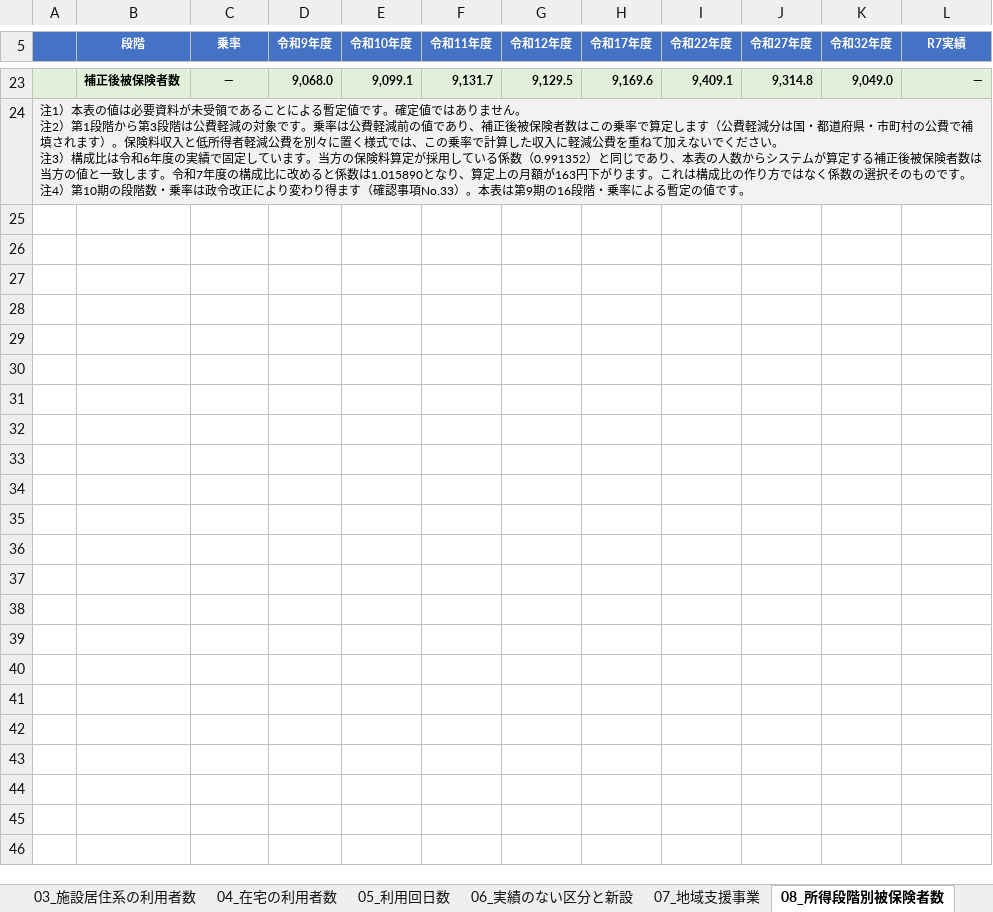
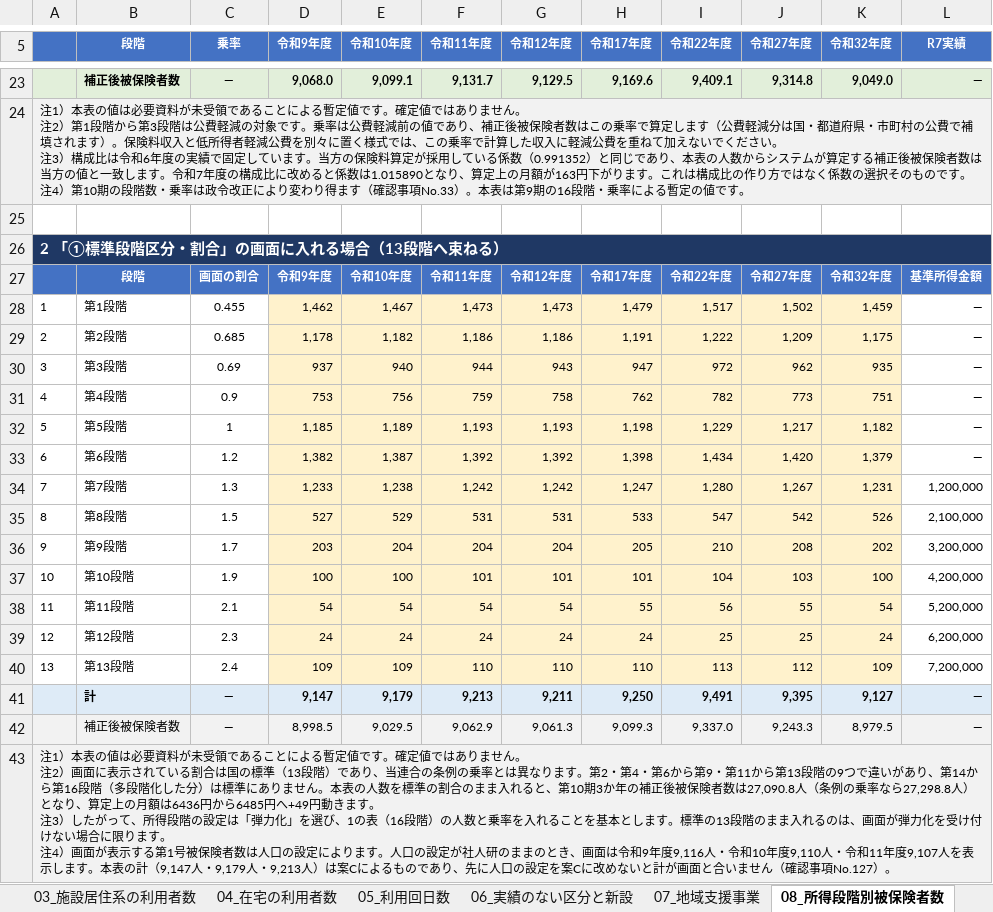
Before and after one commit to ryowakayama-gif/repository, an Excel workbook: output/第10期計画_見える化_見込量の入力値（暫定）.xlsx, sheet 08_所得段階別被保険者数, drawn as a sheet; only a part is shown, gaps mark what is left out; values as stored, in another font and other column widths than the file's, no borders; ↵ is a line break in a cell; the diff covers the shown part only; the diff names each change by its address in the sheet, - before the commit and + after, or states it on an @@ line.

```diff
--- a/output/第10期計画_見える化_見込量の入力値（暫定）.xlsx (sheet 08_所得段階別被保険者数)
+++ b/output/第10期計画_見える化_見込量の入力値（暫定）.xlsx (sheet 08_所得段階別被保険者数)
+row 25: (empty)
+row 26: 2 「①標準段階区分・割合」の画面に入れる場合（13段階へ束ねる）
+row 27:  | 段階 | 画面の割合 | 令和9年度 | 令和10年度 | 令和11年度 | 令和12年度 | 令和17年度 | 令和22年度 | 令和27年度 | 令和32年度 | 基準所得金額
+row 28: 1 | 第1段階 | 0.455 | 1,462 | 1,467 | 1,473 | 1,473 | 1,479 | 1,517 | 1,502 | 1,459 | ―
+row 29: 2 | 第2段階 | 0.685 | 1,178 | 1,182 | 1,186 | 1,186 | 1,191 | 1,222 | 1,209 | 1,175 | ―
+row 30: 3 | 第3段階 | 0.69 | 937 | 940 | 944 | 943 | 947 | 972 | 962 | 935 | ―
+row 31: 4 | 第4段階 | 0.9 | 753 | 756 | 759 | 758 | 762 | 782 | 773 | 751 | ―
+row 32: 5 | 第5段階 | 1 | 1,185 | 1,189 | 1,193 | 1,193 | 1,198 | 1,229 | 1,217 | 1,182 | ―
+row 33: 6 | 第6段階 | 1.2 | 1,382 | 1,387 | 1,392 | 1,392 | 1,398 | 1,434 | 1,420 | 1,379 | ―
+row 34: 7 | 第7段階 | 1.3 | 1,233 | 1,238 | 1,242 | 1,242 | 1,247 | 1,280 | 1,267 | 1,231 | 1,200,000
+row 35: 8 | 第8段階 | 1.5 | 527 | 529 | 531 | 531 | 533 | 547 | 542 | 526 | 2,100,000
+row 36: 9 | 第9段階 | 1.7 | 203 | 204 | 204 | 204 | 205 | 210 | 208 | 202 | 3,200,000
+row 37: 10 | 第10段階 | 1.9 | 100 | 100 | 101 | 101 | 101 | 104 | 103 | 100 | 4,200,000
+row 38: 11 | 第11段階 | 2.1 | 54 | 54 | 54 | 54 | 55 | 56 | 55 | 54 | 5,200,000
+row 39: 12 | 第12段階 | 2.3 | 24 | 24 | 24 | 24 | 24 | 25 | 25 | 24 | 6,200,000
+row 40: 13 | 第13段階 | 2.4 | 109 | 109 | 110 | 110 | 110 | 113 | 112 | 109 | 7,200,000
+row 41:  | 計 | ― | 9,147 | 9,179 | 9,213 | 9,211 | 9,250 | 9,491 | 9,395 | 9,127 | ―
+row 42:  | 補正後被保険者数 | ― | 8,998.5 | 9,029.5 | 9,062.9 | 9,061.3 | 9,099.3 | 9,337.0 | 9,243.3 | 8,979.5 | ―
+row 43: 注1）本表の値は必要資料が未受領であることによる暫定値です。確定値ではありません。 ↵ 注2）画面に表示されている割合は国の標準（13段階）であり、当連合の条例の乗率とは異なります。第2・第4・第6から第9・第11から第13段階の9つで違いがあり、第14から第16段階（多段階化した分）は標準にありません。本表の人数を標準の割合のまま入れると、第10期3か年の補正後被保険者数は27,090.8人（条例の乗率なら27,298.8人）となり、算定上の月額は6436円から6485円へ+49円動きます。 ↵ 注3）したがって、所得段階の設定は「弾力化」を選び、1の表（16段階）の人数と乗率を入れることを基本とします。標準の13段階のまま入れるのは、画面が弾力化を受け付けない場合に限ります。 ↵ 注4）画面が表示する第1号被保険者数は人口の設定によります。人口の設定が社人研のままのとき、画面は令和9年度9,116人・令和10年度9,110人・令和11年度9,107人を表示します。本表の計（9,147人・9,179人・9,213人）は案Cによるものであり、先に人口の設定を案Cに改めないと計が画面と合いません（確認事項No.127）。
```
Also changed, not shown: 18 added rows elsewhere in this sheet, 2 other files.
